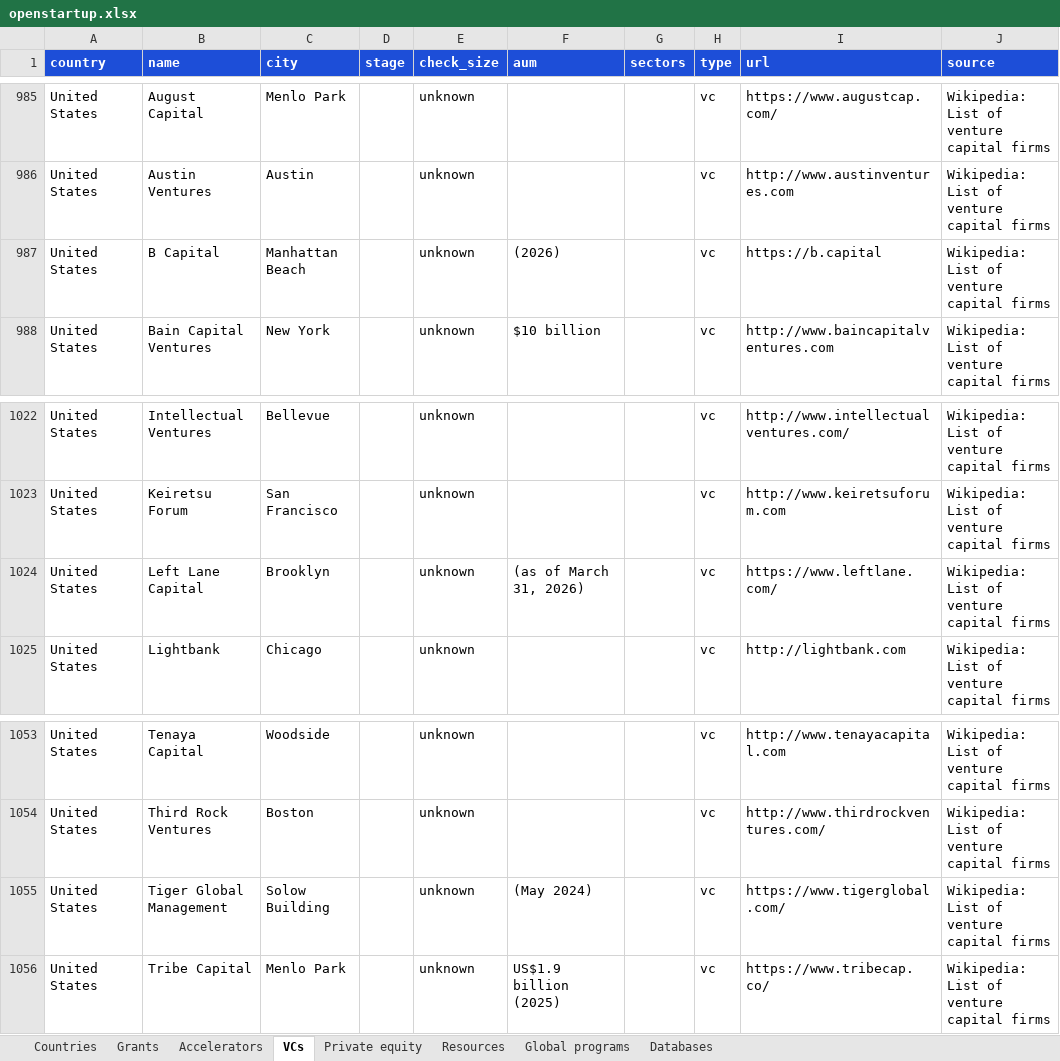
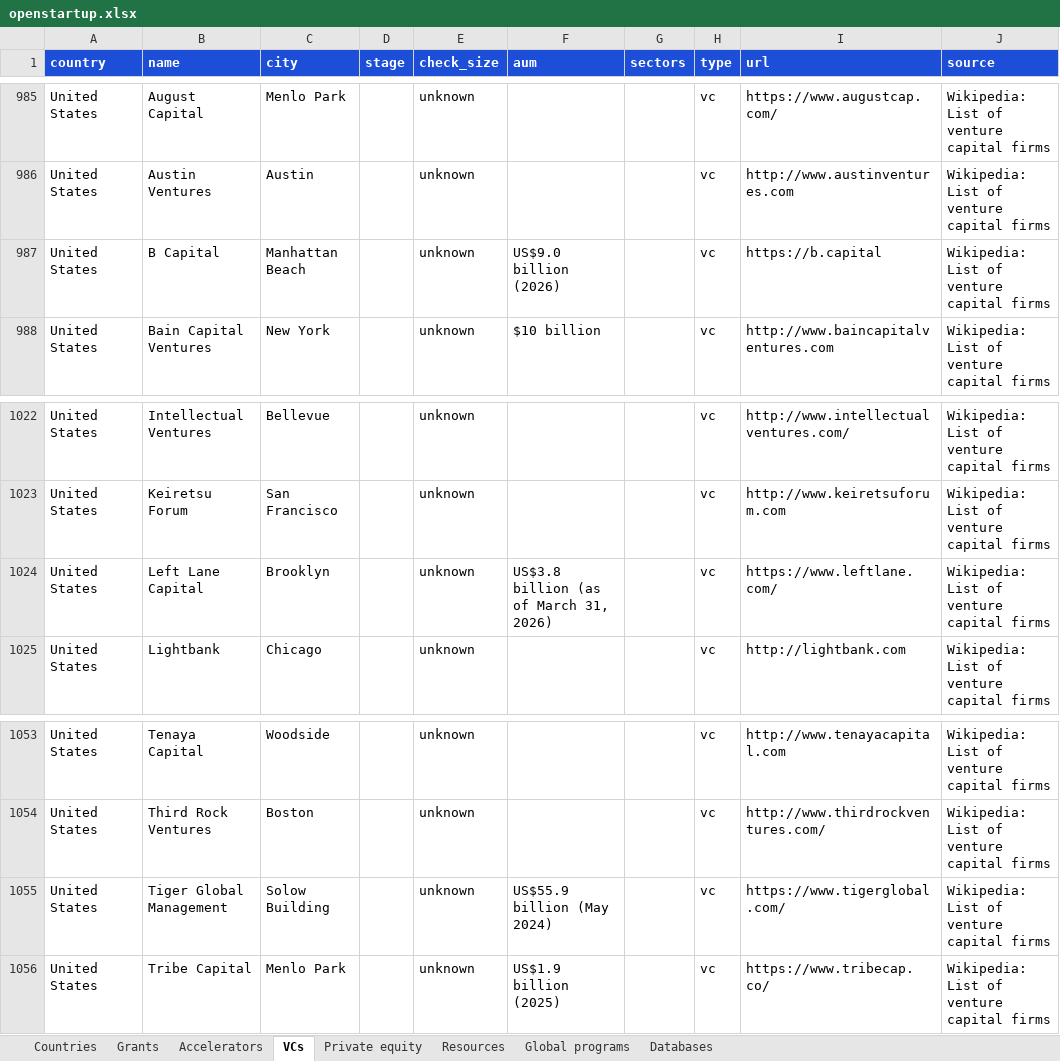
Before and after one commit to FrozenFishe/openstartup, an Excel workbook: data/openstartup.xlsx, sheet VCs, drawn as a sheet; only a part is shown, gaps mark what is left out; values as stored, in another font and other column widths than the file's, no borders; the diff names each change by its address in the sheet, - before the commit and + after, or states it on an @@ line.

```diff
--- a/data/openstartup.xlsx (sheet VCs)
+++ b/data/openstartup.xlsx (sheet VCs)
-F987 (aum): (2026)
+F987 (aum): US$9.0 billion (2026)
-F1024 (aum): (as of March 31, 2026)
+F1024 (aum): US$3.8 billion (as of March 31, 2026)
-F1055 (aum): (May 2024)
+F1055 (aum): US$55.9 billion (May 2024)
```
Also changed, not shown: sheet Private equity, docs/data/openstartup.xlsx, 10 other files.
